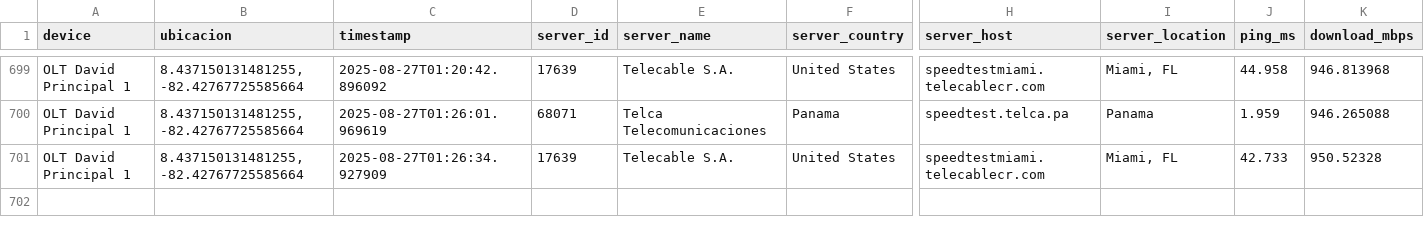
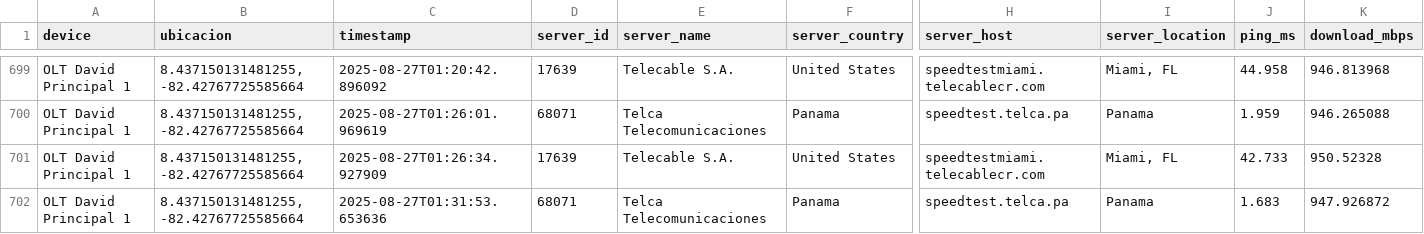
Before and after one commit to NUCsMonitoreo/Sondas-Panama, a CSV file: NUC-SONDA-DAVID/Speedtest_OLT David Principal 1.csv, drawn as a sheet; only a part is shown, gaps mark what is left out; rows hold the shown columns only; the diff names each change by its address in the sheet, - before the commit and + after, or states it on an @@ line.

```diff
--- a/NUC-SONDA-DAVID/Speedtest_OLT David Principal 1.csv
+++ b/NUC-SONDA-DAVID/Speedtest_OLT David Principal 1.csv
+row 702: OLT David Principal 1 | 8.437150131481255, -82.42767725585664 | 2025-08-27T01:31:53.653636 | 68071 | Telca Telecomunicaciones | Panama | speedtest.telca.pa | Panama | 1.683 | 947.926872
```
Also changed, not shown: NUC-SONDA-DAVID/Ping Latencia_OLT David Principal 1.csv.
